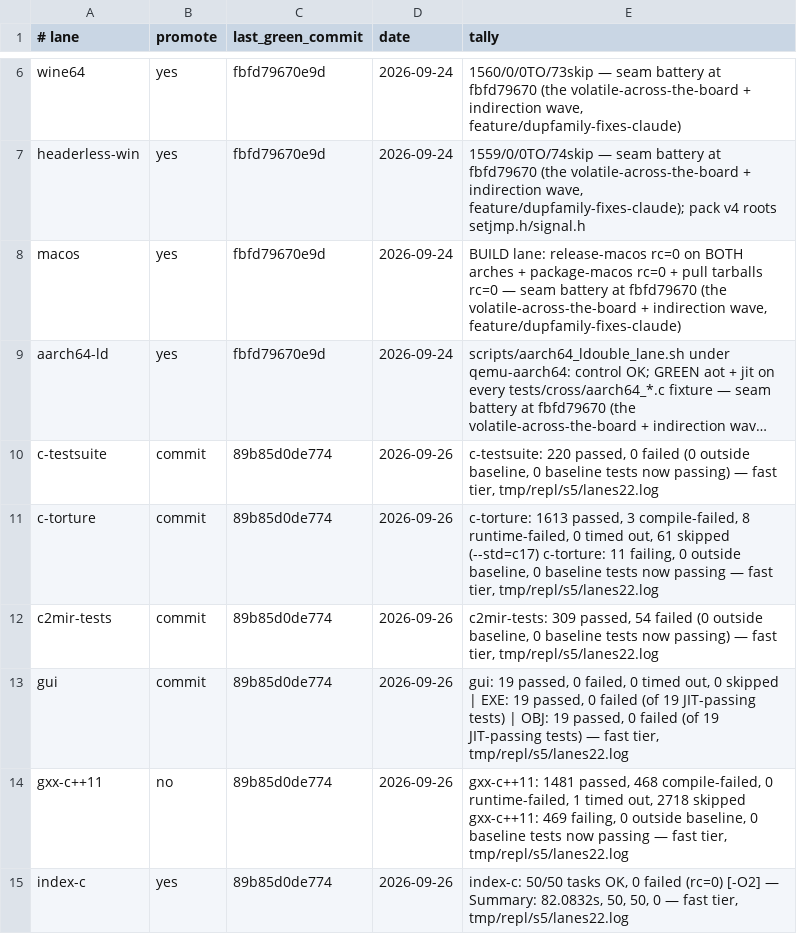
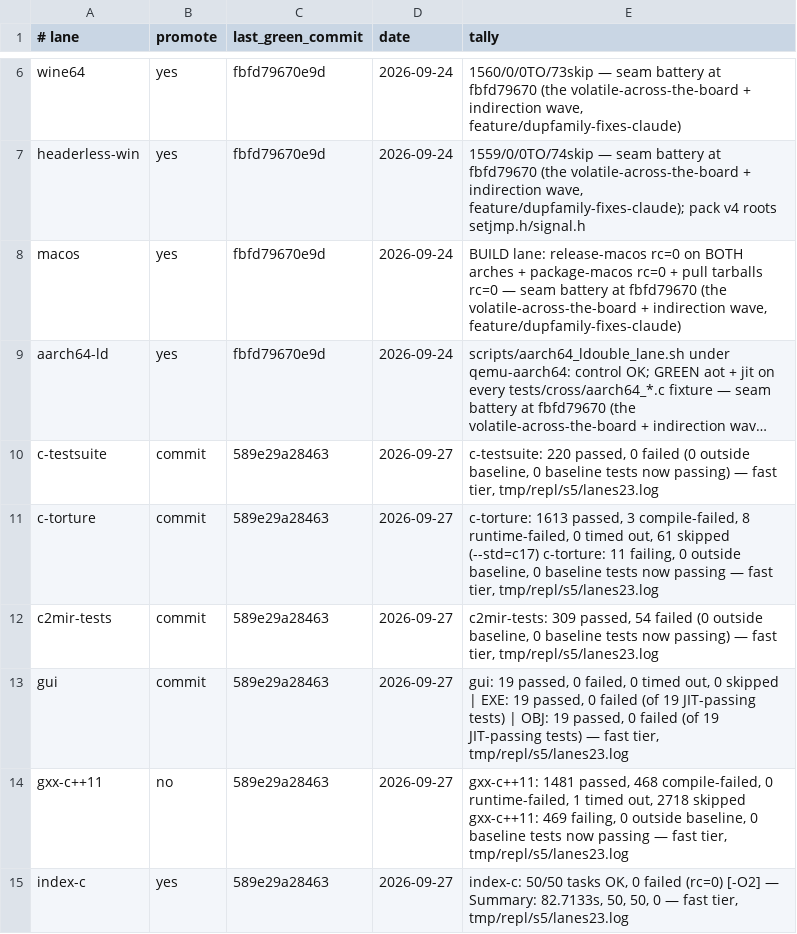
Before and after one commit to derekbsnider/madc, a TSV file: docs/lane-status.tsv, drawn as a sheet; only a part is shown, gaps mark what is left out; long unchanged cells end in …; the diff names each change by its address in the sheet, - before the commit and + after, or states it on an @@ line.

```diff
--- a/docs/lane-status.tsv
+++ b/docs/lane-status.tsv
-C10:C15 (last_green_commit): 89b85d0de774
+C10:C15 (last_green_commit): 589e29a28463
-D10:D15 (date): 2026-09-26
+D10:D15 (date): 2026-09-27
-E10 (tally): …fast tier, tmp/repl/s5/lanes22.log
+E10 (tally): …fast tier, tmp/repl/s5/lanes23.log
-E11 (tally): …fast tier, tmp/repl/s5/lanes22.log
+E11 (tally): …fast tier, tmp/repl/s5/lanes23.log
-E12 (tally): …fast tier, tmp/repl/s5/lanes22.log
+E12 (tally): …fast tier, tmp/repl/s5/lanes23.log
-E13 (tally): …fast tier, tmp/repl/s5/lanes22.log
+E13 (tally): …fast tier, tmp/repl/s5/lanes23.log
-E14 (tally): …fast tier, tmp/repl/s5/lanes22.log
+E14 (tally): …fast tier, tmp/repl/s5/lanes23.log
-E15 (tally): …— Summary: 82.0832s, 50, 50, 0 — fast tier, tmp/repl/s5/lanes22.log
+E15 (tally): …— Summary: 82.7133s, 50, 50, 0 — fast tier, tmp/repl/s5/lanes23.log
```
